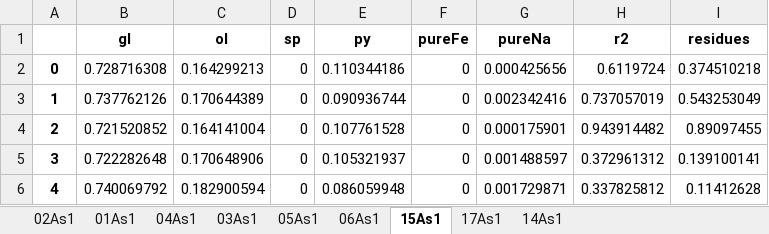
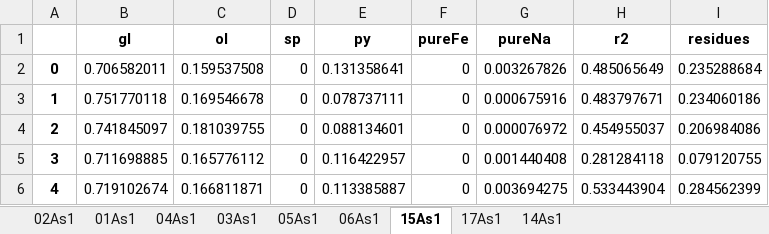
Before and after one commit to eazzzon/MassBalanceCal, an Excel workbook: Tutorial/output.xlsx, sheet 15As1, drawn as a sheet; only a part is shown; values as stored, in another font and other column widths than the file's, no borders; the diff covers the shown part only; the diff names each change by its address in the sheet, - before the commit and + after, or states it on an @@ line.

```diff
--- a/Tutorial/output.xlsx (sheet 15As1)
+++ b/Tutorial/output.xlsx (sheet 15As1)
-B2 (gl): 0.728716308
+B2 (gl): 0.706582011
-C2 (ol): 0.164299213
+C2 (ol): 0.159537508
-E2 (py): 0.110344186
+E2 (py): 0.131358641
-G2 (pureNa): 0.000425656
+G2 (pureNa): 0.003267826
-H2 (r2): 0.6119724
+H2 (r2): 0.485065649
-I2 (residues): 0.374510218
+I2 (residues): 0.235288684
-B3 (gl): 0.737762126
+B3 (gl): 0.751770118
-C3 (ol): 0.170644389
+C3 (ol): 0.169546678
-E3 (py): 0.090936744
+E3 (py): 0.078737111
-G3 (pureNa): 0.002342416
+G3 (pureNa): 0.000675916
-H3 (r2): 0.737057019
+H3 (r2): 0.483797671
-I3 (residues): 0.543253049
+I3 (residues): 0.234060186
-B4 (gl): 0.721520852
+B4 (gl): 0.741845097
-C4 (ol): 0.164141004
+C4 (ol): 0.181039755
-E4 (py): 0.107761528
+E4 (py): 0.088134601
-G4 (pureNa): 0.000175901
+G4 (pureNa): 0.000076972
-H4 (r2): 0.943914482
+H4 (r2): 0.454955037
-I4 (residues): 0.89097455
+I4 (residues): 0.206984086
-B5 (gl): 0.722282648
+B5 (gl): 0.711698885
-C5 (ol): 0.170648906
+C5 (ol): 0.165776112
-E5 (py): 0.105321937
+E5 (py): 0.116422957
-G5 (pureNa): 0.001488597
+G5 (pureNa): 0.001440408
-H5 (r2): 0.372961312
+H5 (r2): 0.281284118
-I5 (residues): 0.139100141
+I5 (residues): 0.079120755
-B6 (gl): 0.740069792
+B6 (gl): 0.719102674
-C6 (ol): 0.182900594
+C6 (ol): 0.166811871
-E6 (py): 0.086059948
+E6 (py): 0.113385887
-G6 (pureNa): 0.001729871
+G6 (pureNa): 0.003694275
-H6 (r2): 0.337825812
+H6 (r2): 0.533443904
-I6 (residues): 0.11412628
+I6 (residues): 0.284562399
```
Also changed, not shown: 579 edited cells elsewhere in this sheet, sheet 06As1, sheet 17As1, sheet 14As1, sheet 04As1, sheet 03As1, sheet 05As1, 2 more sheets, Tutorial/output_mean_median_std.xlsx, 2 other files.
